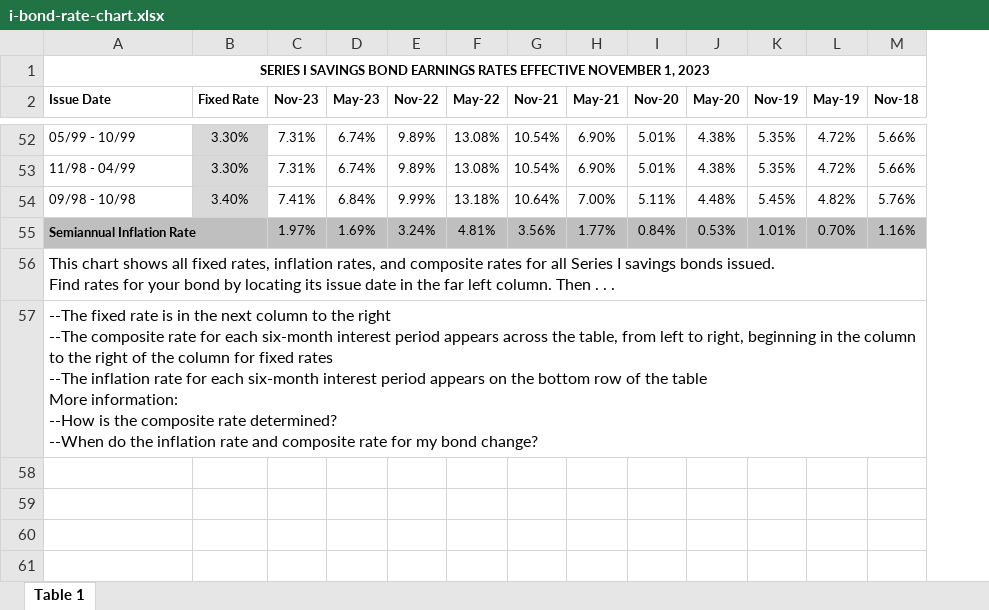
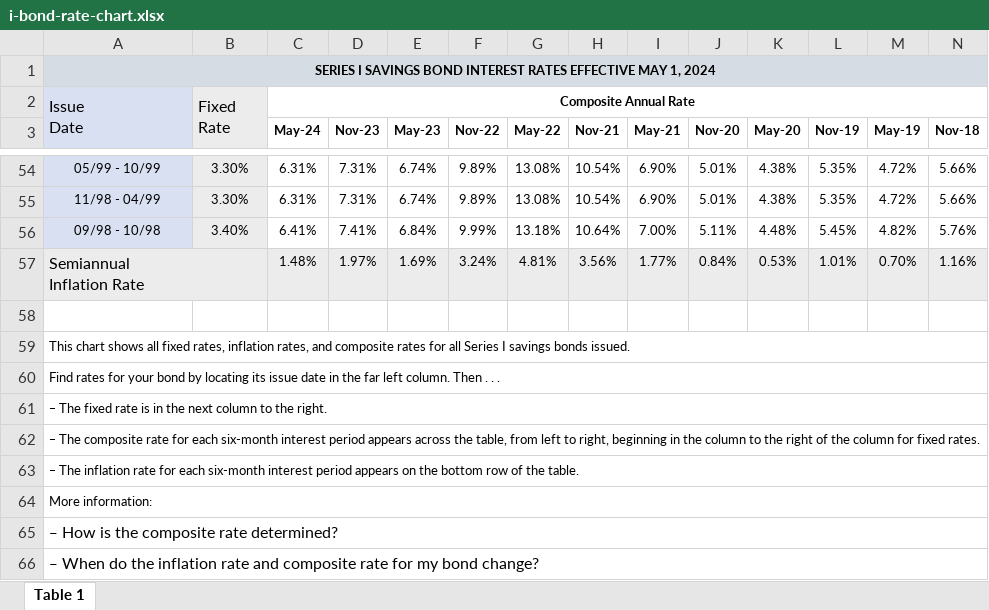
Before and after one commit to multifol-io/financial-variables, an Excel workbook: data/usa/treasury-direct/i-bond-rate-chart.xlsx, sheet Table 1, drawn as a sheet; only a part is shown, gaps mark what is left out; values as stored, in another font and other column widths than the file's, no borders; removed rows and columns are numbered as before the commit, all else as after; rows hold the shown columns only; ↵ is a line break in a cell; the diff covers the shown part only; the diff names each change by its address in the sheet, - before the commit and + after, or states it on an @@ line.

Commit message:
2024/05/01 update to I Bond rates

```diff
--- a/data/usa/treasury-direct/i-bond-rate-chart.xlsx (sheet Table 1)
+++ b/data/usa/treasury-direct/i-bond-rate-chart.xlsx (sheet Table 1)
+column C (May-24), rows 54-57: 6.31% | 6.31% | 6.41% | 1.48%
-A1: …SAVINGS BOND EARNINGS RATES EFFECTIVE NOVEMBER 1, 2023
+A1: …SAVINGS BOND INTEREST RATES EFFECTIVE MAY 1, 2024
-A1:B1 fill: none
+A1:B1 fill: #D5DCE3
-D1:N1 fill: none
+D1:N1 fill: #D5DCE3
+row 2: Issue ↵ Date | Fixed ↵ Rate | Composite Annual Rate
-A3: Issue Date
+A3: (empty)
-A3 fill: none
+A3 fill: #D9E0F1
-B3: Fixed Rate
+B3: (empty)
-B3 fill: none
+B3 fill: #ECECEC
@@ A54:A56 fill: none → #D9E0F1, alignment: left → center @@
-A57: Semiannual Inflation Rate
+A57: Semiannual ↵ Inflation Rate
-A57:B57 fill: #BFBFBF
+A57:B57 fill: #ECECEC
-A57 bold: on
+A57 bold: off, text size: larger
-D57:N57 fill: #BFBFBF
+D57:N57 fill: #ECECEC
+row 58: (empty)
-A59: …bonds issued. ↵ Find rates for your bond by locating its issue date in the far left column. Then . . .
+A59: …bonds issued.
@@ A59:A60 text size: smaller @@
-A56:BB56 merged
+A59:P59 merged
-A60: --The fixed rate is in the next column to the right ↵ --The composite rate for each six-month interest period appears across the table, from left to right, beginning in the column to the right of the column for fixed rates ↵ --The inflation rate for each six-month interest period appears on the bottom row of the table ↵ More information: ↵ --How is the composite rate determined? ↵ --When do the inflation rate and composite rate for my bond change?
+A60: Find rates for your bond by locating its issue date in the far left column. Then . . .
-A57:BB57 merged
+A60:P60 merged
+row 61: ‒ The fixed rate is in the next column to the right.
+row 62: ‒ The composite rate for each six-month interest period appears across the table, from left to right, beginning in the column to the right of the column for fixed rates.
+row 63: ‒ The inflation rate for each six-month interest period appears on the bottom row of the table.
+row 64: More information:
+row 65: ‒ How is the composite rate determined?
+row 66: ‒ When do the inflation rate and composite rate for my bond change?
```
Also changed, not shown: 1 added row and cell formats elsewhere in this sheet, 3 other files.
